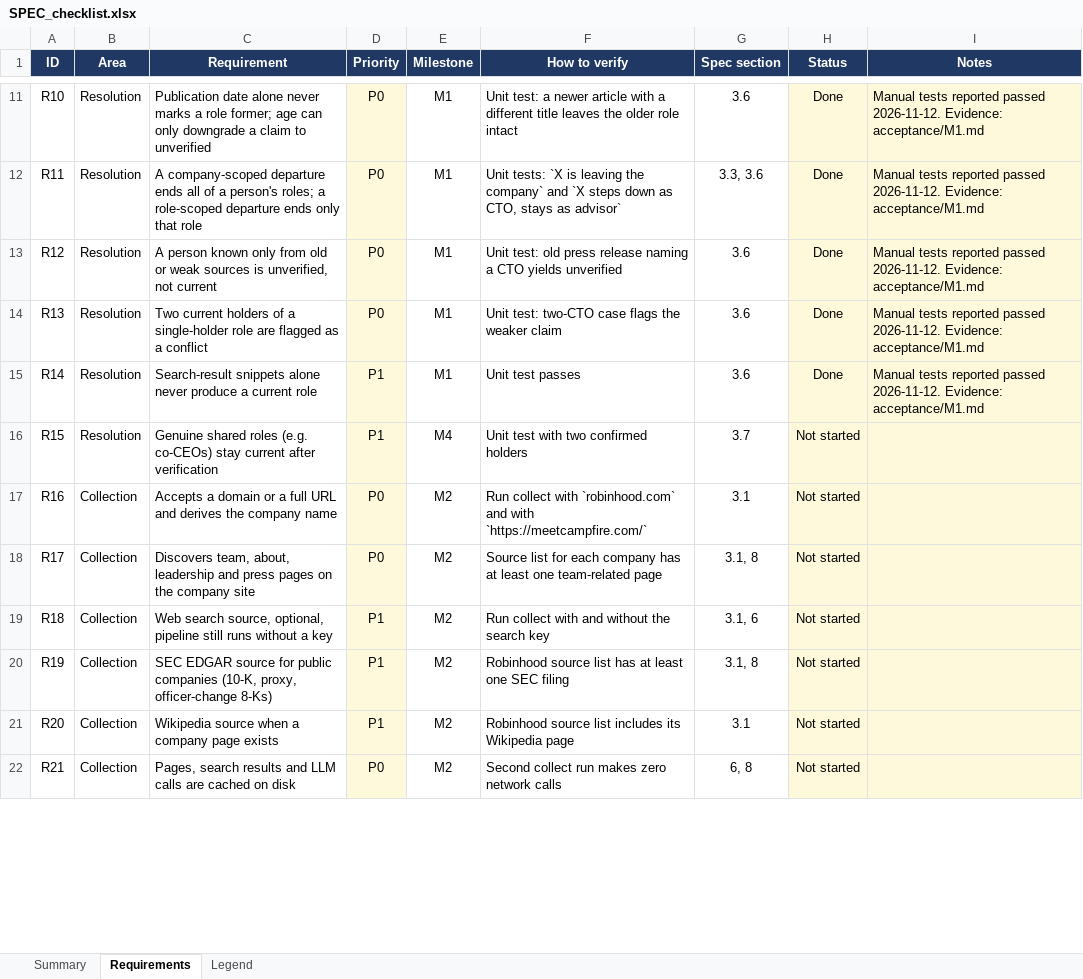
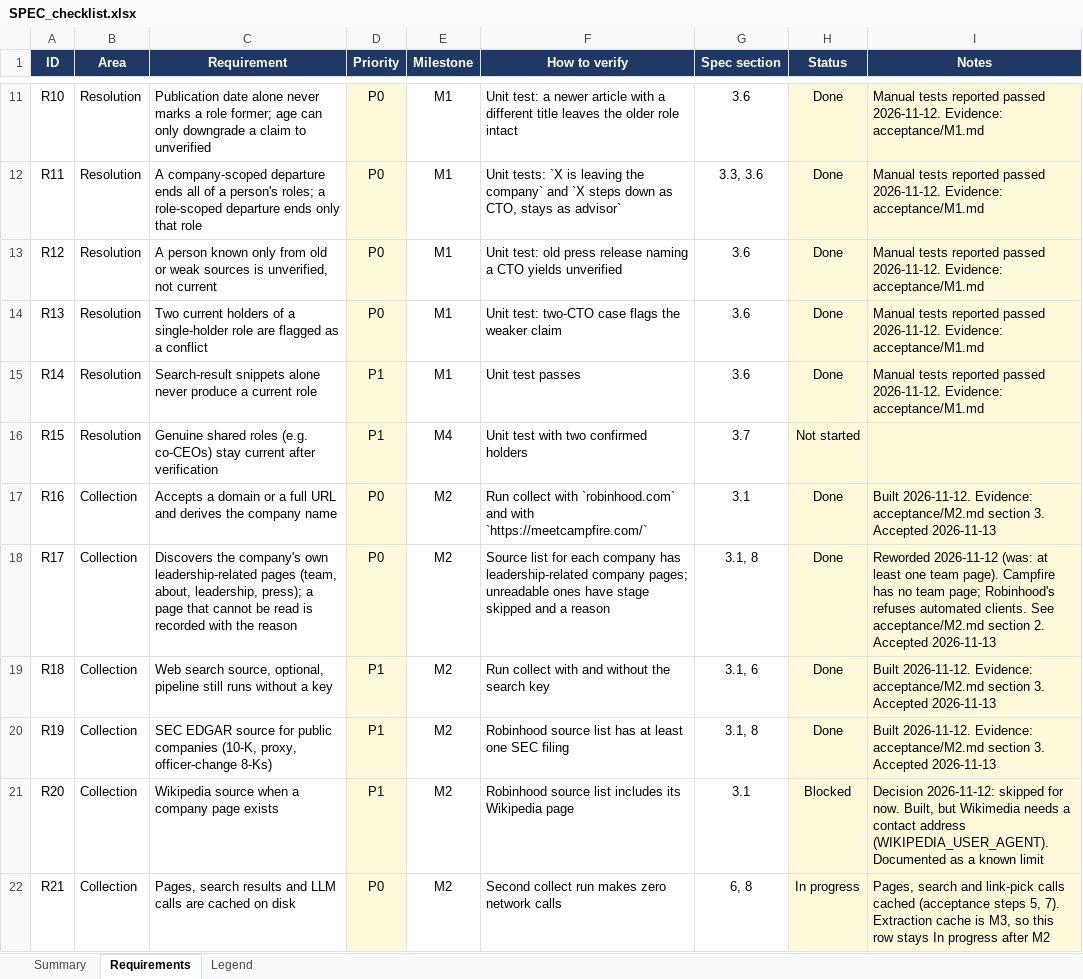
Before and after one commit to ChristinaPuth/Exectrace, an Excel workbook: SPEC_checklist.xlsx, sheet Requirements, drawn as a sheet; only a part is shown, gaps mark what is left out; values as stored, in another font and other column widths than the file's, no borders; conditional formats not drawn; the diff covers the shown part only; the diff names each change by its address in the sheet, - before the commit and + after, or states it on an @@ line.

```diff
--- a/SPEC_checklist.xlsx (sheet Requirements)
+++ b/SPEC_checklist.xlsx (sheet Requirements)
-H17:H20 (Status): Not started
+H17:H20 (Status): Done
-I17 (Notes): (empty)
+I17 (Notes): Built 2026-11-12. Evidence: acceptance/M2.md section 3. Accepted 2026-11-13
-C18 (Requirement): Discovers team, about, leadership and press pages on the company site
+C18 (Requirement): Discovers the company's own leadership-related pages (team, about, leadership, press); a page that cannot be read is recorded with the reason
-F18 (How to verify): …company has at least one team-related page
+F18 (How to verify): …company has leadership-related company pages; unreadable ones have stage skipped and a reason
-I18 (Notes): (empty)
+I18 (Notes): Reworded 2026-11-12 (was: at least one team page). Campfire has no team page; Robinhood's refuses automated clients. See acceptance/M2.md section 2. Accepted 2026-11-13
-I19:I20 (Notes): (empty)
+I19:I20 (Notes): Built 2026-11-12. Evidence: acceptance/M2.md section 3. Accepted 2026-11-13
-H21 (Status): Not started
+H21 (Status): Blocked
-I21 (Notes): (empty)
+I21 (Notes): Decision 2026-11-12: skipped for now. Built, but Wikimedia needs a contact address (WIKIPEDIA_USER_AGENT). Documented as a known limit
-H22 (Status): Not started
+H22 (Status): In progress
-I22 (Notes): (empty)
+I22 (Notes): Pages, search and link-pick calls cached (acceptance steps 5, 7). Extraction cache is M3, so this row stays In progress after M2
```
Also changed, not shown: 9 added rows and 39 edited cells elsewhere in this sheet, sheet Summary, 28 other files.
